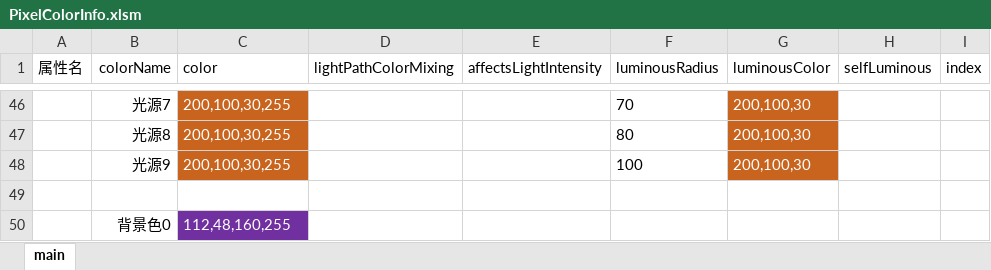
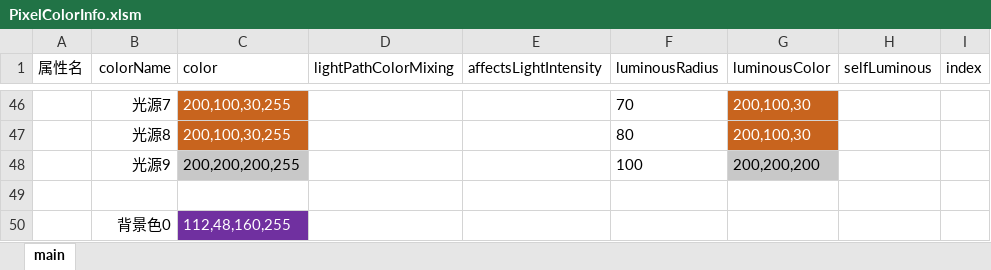
Before and after one commit to Luojingqi/PixelRayOcclusion, an Excel workbook: Assets/StreamingAssets/Excel/PixelColorInfo.xlsm, sheet main, drawn as a sheet; only a part is shown, gaps mark what is left out; values as stored, in another font and other column widths than the file's, no borders; charts and pictures not drawn; the diff names each change by its address in the sheet, - before the commit and + after, or states it on an @@ line.

```diff
--- a/Assets/StreamingAssets/Excel/PixelColorInfo.xlsm (sheet main)
+++ b/Assets/StreamingAssets/Excel/PixelColorInfo.xlsm (sheet main)
-C48 (color): 200,100,30,255
+C48 (color): 200,200,200,255
@@ C48 fill: #C8641E → #C8C8C8, text colour: #FFFFFF → black @@
-G48 (luminousColor): 200,100,30
+G48 (luminousColor): 200,200,200
@@ G48 fill: #C8641E → #C8C8C8, text colour: #FFFFFF → black @@
```
Also changed, not shown: charts or pictures, 6 other files.
